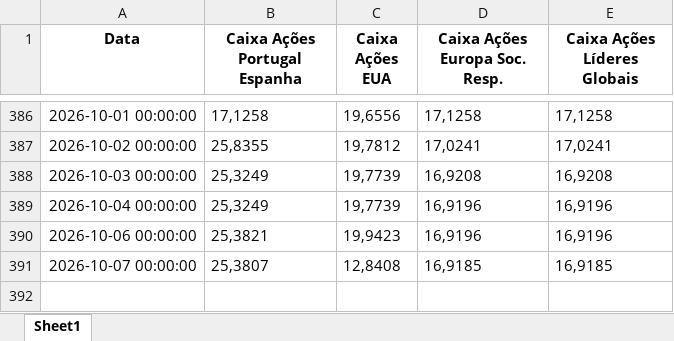
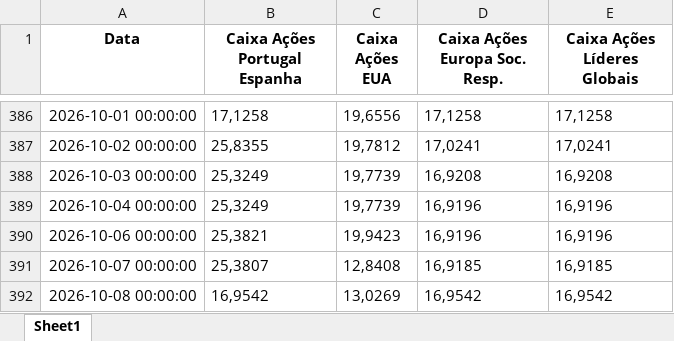
Before and after one commit to cristinamartins03/cotacoes-cgd-automatico, an Excel workbook: cotacoes_fundos_cgd.xlsx, sheet Sheet1, drawn as a sheet; only a part is shown, gaps mark what is left out; values as stored, in another font and other column widths than the file's, no borders; the diff names each change by its address in the sheet, - before the commit and + after, or states it on an @@ line.

```diff
--- a/cotacoes_fundos_cgd.xlsx (sheet Sheet1)
+++ b/cotacoes_fundos_cgd.xlsx (sheet Sheet1)
+row 392: 2026-10-08 00:00:00 | 16,9542 | 13,0269 | 16,9542 | 16,9542
```
